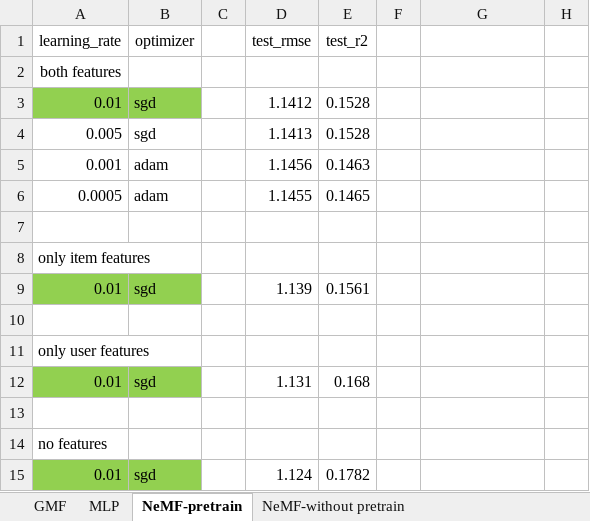
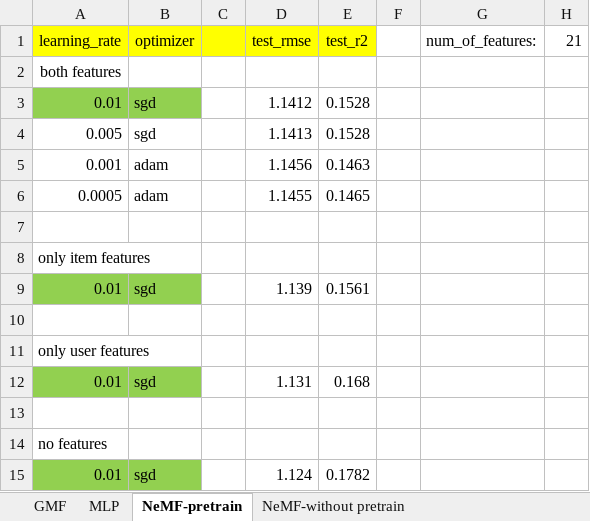
Before and after one commit to akhilesh-somani/Restaurant_Recommendation_System, an Excel workbook: Our_Approach/hyperparam_tuning_&_results.xlsx, sheet NeMF-pretrain, drawn as a sheet; values as stored, in another font and other column widths than the file's, no borders; the diff names each change by its address in the sheet, - before the commit and + after, or states it on an @@ line.

```diff
--- a/Our_Approach/hyperparam_tuning_&_results.xlsx (sheet NeMF-pretrain)
+++ b/Our_Approach/hyperparam_tuning_&_results.xlsx (sheet NeMF-pretrain)
-A1:E1 fill: none
+A1:E1 fill: #FFFF00
-G1: (empty)
+G1: num_of_features:
-H1: (empty)
+H1: 21
```
Also changed, not shown: sheet MLP, sheet NeMF-without pretrain, sheet GMF, 1 other file.
